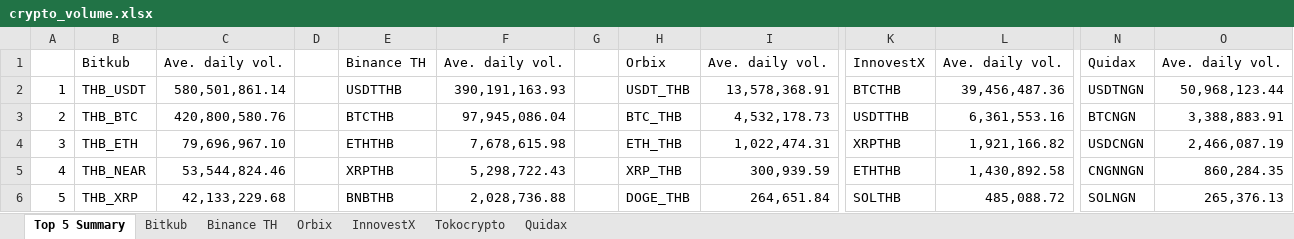
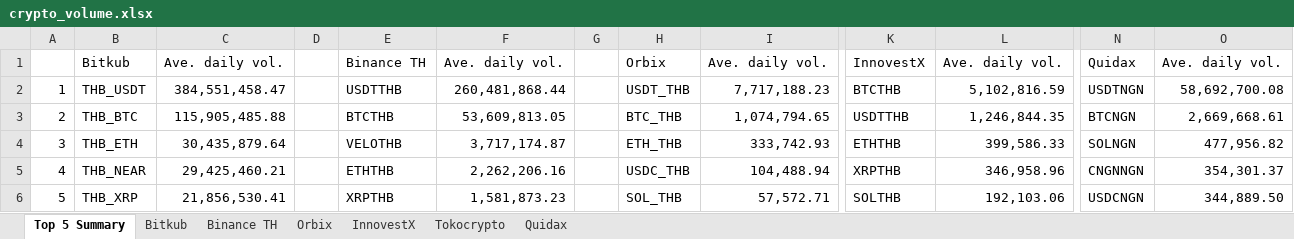
Before and after one commit to IndicaterZ/Crypto-Snapshot, an Excel workbook: crypto_volume.xlsx, sheet Top 5 Summary, drawn as a sheet; only a part is shown, gaps mark what is left out; values as stored, in another font and other column widths than the file's, no borders; 1 other sheet too large or unreadable and not compared; the diff names each change by its address in the sheet, - before the commit and + after, or states it on an @@ line.

```diff
--- a/crypto_volume.xlsx (sheet Top 5 Summary)
+++ b/crypto_volume.xlsx (sheet Top 5 Summary)
-C2: 580,501,861.14
+C2: 384,551,458.47
-F2: 390,191,163.93
+F2: 260,481,868.44
-I2: 13,578,368.91
+I2: 7,717,188.23
-L2: 39,456,487.36
+L2: 5,102,816.59
-O2: 50,968,123.44
+O2: 58,692,700.08
-C3: 420,800,580.76
+C3: 115,905,485.88
-F3: 97,945,086.04
+F3: 53,609,813.05
-I3: 4,532,178.73
+I3: 1,074,794.65
-L3: 6,361,553.16
+L3: 1,246,844.35
-O3: 3,388,883.91
+O3: 2,669,668.61
-C4: 79,696,967.10
+C4: 30,435,879.64
-E4: ETHTHB
+E4: VELOTHB
-F4: 7,678,615.98
+F4: 3,717,174.87
-I4: 1,022,474.31
+I4: 333,742.93
-K4: XRPTHB
+K4: ETHTHB
-L4: 1,921,166.82
+L4: 399,586.33
-N4: USDCNGN
+N4: SOLNGN
-O4: 2,466,087.19
+O4: 477,956.82
-C5: 53,544,824.46
+C5: 29,425,460.21
-E5: XRPTHB
+E5: ETHTHB
-F5: 5,298,722.43
+F5: 2,262,206.16
-H5: XRP_THB
+H5: USDC_THB
-I5: 300,939.59
+I5: 104,488.94
-K5: ETHTHB
+K5: XRPTHB
-L5: 1,430,892.58
+L5: 346,958.96
-O5: 860,284.35
+O5: 354,301.37
-C6: 42,133,229.68
+C6: 21,856,530.41
-E6: BNBTHB
+E6: XRPTHB
-F6: 2,028,736.88
+F6: 1,581,873.23
-H6: DOGE_THB
+H6: SOL_THB
-I6: 264,651.84
+I6: 57,572.71
-L6: 485,088.72
+L6: 192,103.06
-N6: SOLNGN
+N6: USDCNGN
-O6: 265,376.13
+O6: 344,889.50
```
Also changed, not shown: sheet Orbix, sheet InnovestX, sheet Binance TH, sheet Quidax, sheet Tokocrypto.
